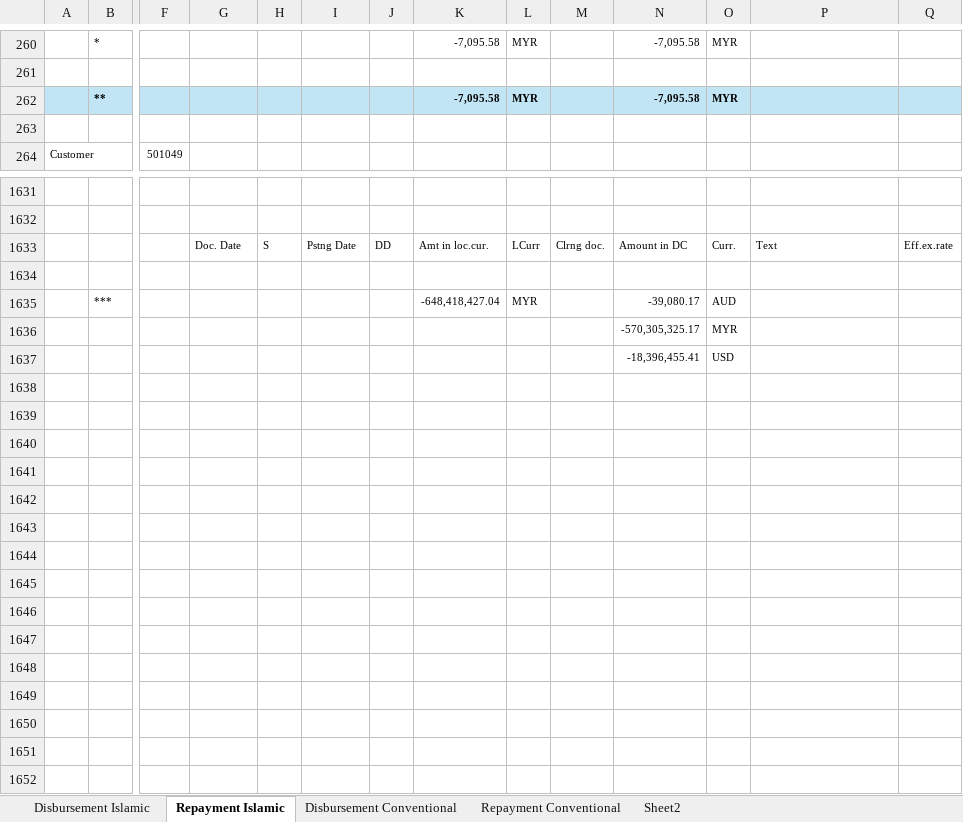
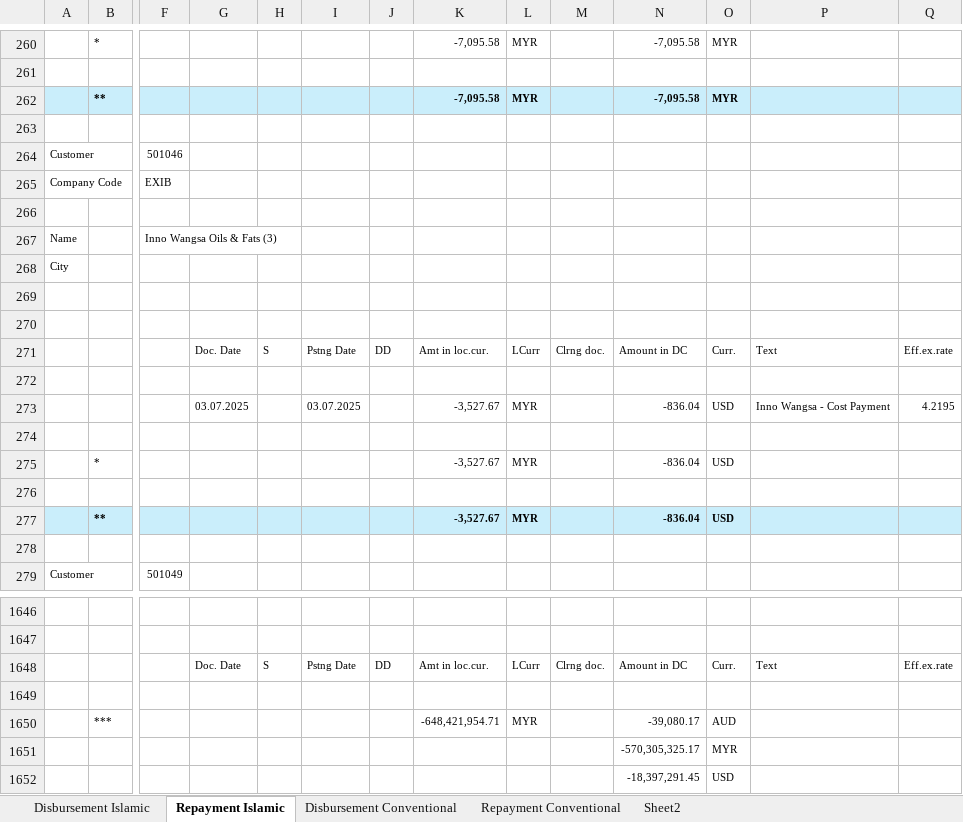
Before and after one commit to SyahidHalid/Centralise_Database, an Excel workbook: misPython_doc/DisbursementRepaymentJuly2025.xlsx.xlsx, sheet Repayment Islamic, drawn as a sheet; only a part is shown, gaps mark what is left out; values as stored, in another font and other column widths than the file's, no borders; addresses are those after the commit; rows hold the shown columns only; the diff names each change by its address in the sheet, - before the commit and + after, or states it on an @@ line.

```diff
--- a/misPython_doc/DisbursementRepaymentJuly2025.xlsx.xlsx (sheet Repayment Islamic)
+++ b/misPython_doc/DisbursementRepaymentJuly2025.xlsx.xlsx (sheet Repayment Islamic)
+row 264: Customer |  | 501046
+row 265: Company Code |  | EXIB
+row 266: (empty)
+row 267: Name |  | Inno Wangsa Oils & Fats (3)
+row 268: City
+row 269: (empty)
+row 270: (empty)
+row 271:  |  |  | Doc. Date | S | Pstng Date | DD | Amt in loc.cur. | LCurr | Clrng doc. | Amount in DC | Curr. | Text | Eff.ex.rate
+row 272: (empty)
+row 273:  |  |  | 03.07.2025 |  | 03.07.2025 |  | -3,527.67 | MYR |  | -836.04 | USD | Inno Wangsa - Cost Payment | 4.2195
+row 274: (empty)
+row 275:  | * |  |  |  |  |  | -3,527.67 | MYR |  | -836.04 | USD
+row 276: (empty)
+row 277:  | ** |  |  |  |  |  | -3,527.67 | MYR |  | -836.04 | USD
+row 278: (empty)
-K1650: -648,418,427.04
+K1650: -648,421,954.71
-N1652: -18,396,455.41
+N1652: -18,397,291.45
```
Also changed, not shown: sheet Sheet2, sheet Disbursement Conventional, 6 other files.
